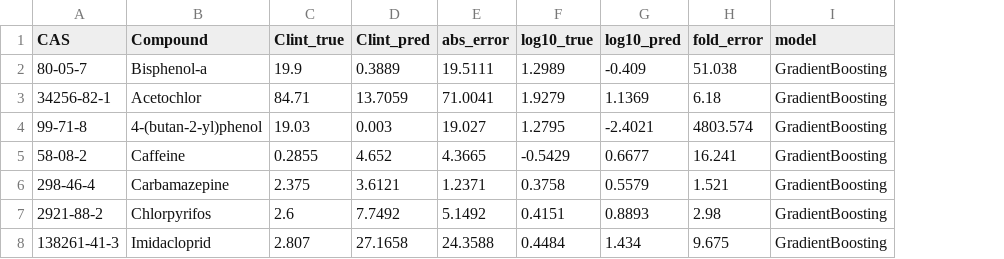
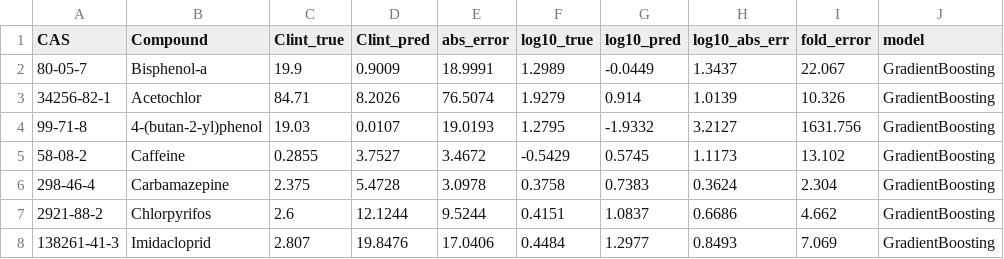
Before and after one commit to Malaz-al-Mahdi/hybrid-ai-pbtk, a CSV file: data/rf_clint_predictions.csv, drawn as a sheet; only a part is shown; addresses are those after the commit; the diff covers the shown part only; the diff names each change by its address in the sheet, - before the commit and + after, or states it on an @@ line.

```diff
--- a/data/rf_clint_predictions.csv
+++ b/data/rf_clint_predictions.csv
+column H (log10_abs_err), rows 2-8: 1.3437 | 1.0139 | 3.2127 | 1.1173 | 0.3624 | 0.6686 | 0.8493
-D2 (Clint_pred): 0.3889
+D2 (Clint_pred): 0.9009
-E2 (abs_error): 19.5111
+E2 (abs_error): 18.9991
-G2 (log10_pred): -0.409
+G2 (log10_pred): -0.0449
-I2 (fold_error): 51.038
+I2 (fold_error): 22.067
-D3 (Clint_pred): 13.7059
+D3 (Clint_pred): 8.2026
-E3 (abs_error): 71.0041
+E3 (abs_error): 76.5074
-G3 (log10_pred): 1.1369
+G3 (log10_pred): 0.914
-I3 (fold_error): 6.18
+I3 (fold_error): 10.326
-D4 (Clint_pred): 0.003
+D4 (Clint_pred): 0.0107
-E4 (abs_error): 19.027
+E4 (abs_error): 19.0193
-G4 (log10_pred): -2.4021
+G4 (log10_pred): -1.9332
-I4 (fold_error): 4803.574
+I4 (fold_error): 1631.756
-D5 (Clint_pred): 4.652
+D5 (Clint_pred): 3.7527
-E5 (abs_error): 4.3665
+E5 (abs_error): 3.4672
-G5 (log10_pred): 0.6677
+G5 (log10_pred): 0.5745
-I5 (fold_error): 16.241
+I5 (fold_error): 13.102
-D6 (Clint_pred): 3.6121
+D6 (Clint_pred): 5.4728
-E6 (abs_error): 1.2371
+E6 (abs_error): 3.0978
-G6 (log10_pred): 0.5579
+G6 (log10_pred): 0.7383
-I6 (fold_error): 1.521
+I6 (fold_error): 2.304
-D7 (Clint_pred): 7.7492
+D7 (Clint_pred): 12.1244
-E7 (abs_error): 5.1492
+E7 (abs_error): 9.5244
-G7 (log10_pred): 0.8893
+G7 (log10_pred): 1.0837
-I7 (fold_error): 2.98
+I7 (fold_error): 4.662
-D8 (Clint_pred): 27.1658
+D8 (Clint_pred): 19.8476
-E8 (abs_error): 24.3588
+E8 (abs_error): 17.0406
-G8 (log10_pred): 1.434
+G8 (log10_pred): 1.2977
-I8 (fold_error): 9.675
+I8 (fold_error): 7.069
```
Also changed, not shown: 48 edited cells elsewhere in this file, data/pilot_chemicals_imputed.csv, 25 other files.
